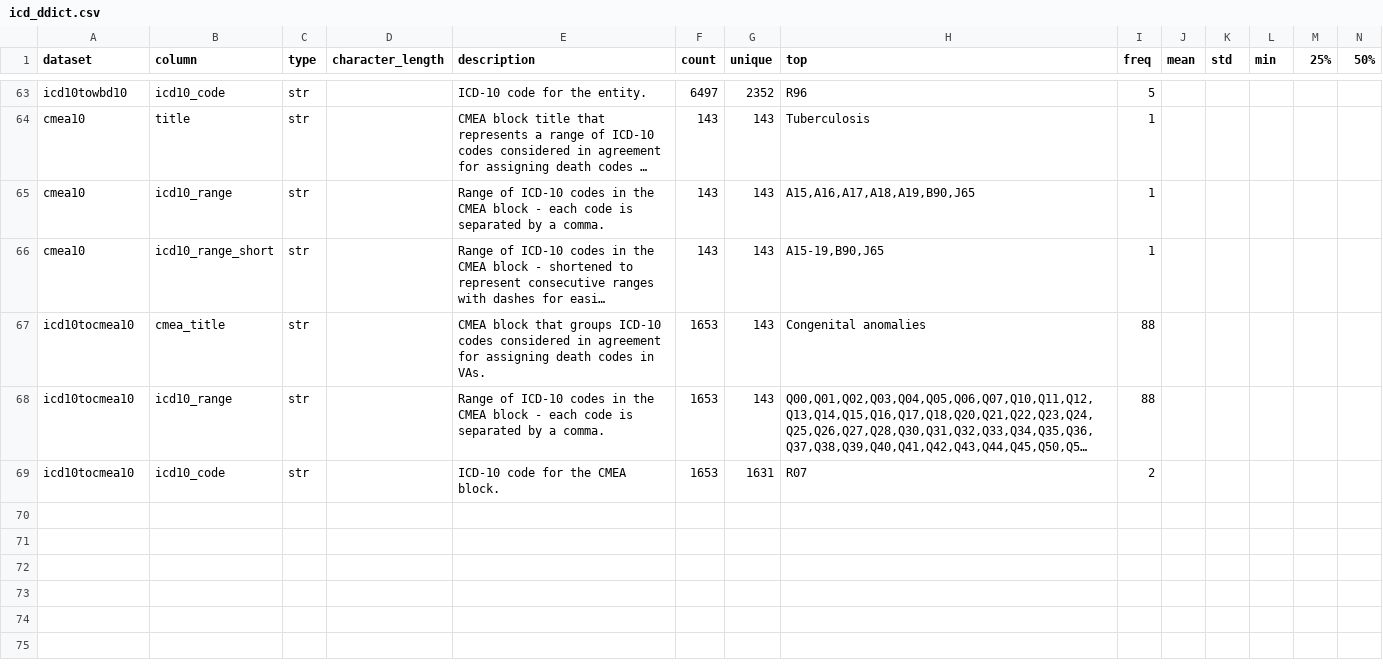
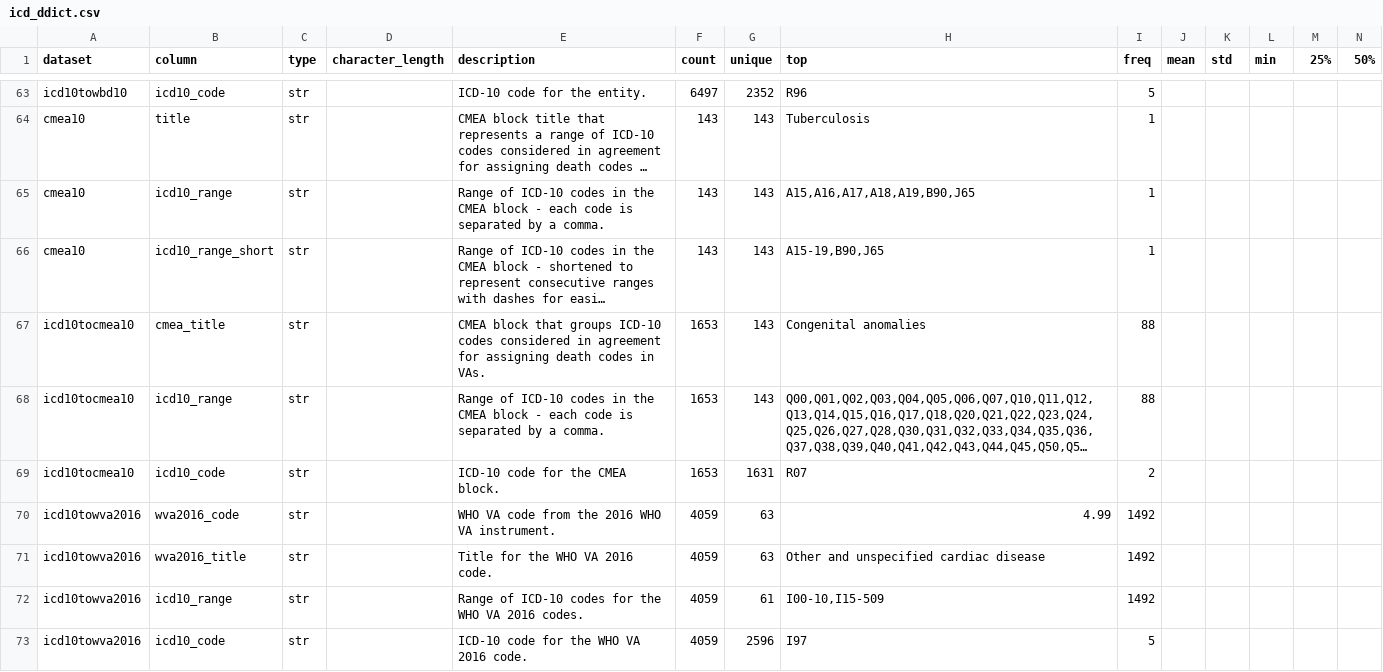
Before and after one commit to cghr-toronto/icd, a CSV file: data/icd_ddict.csv, drawn as a sheet; only a part is shown, gaps mark what is left out; long unchanged cells end in …; rows hold the shown columns only; the diff covers the shown part only; the diff names each change by its address in the sheet, - before the commit and + after, or states it on an @@ line.

```diff
--- a/data/icd_ddict.csv
+++ b/data/icd_ddict.csv
+row 70: icd10towva2016 | wva2016_code | str |  | WHO VA code from the 2016 WHO VA instrument. | 4059 | 63 | 4.99 | 1492
+row 71: icd10towva2016 | wva2016_title | str |  | Title for the WHO VA 2016 code. | 4059 | 63 | Other and unspecified cardiac disease | 1492
+row 72: icd10towva2016 | icd10_range | str |  | Range of ICD-10 codes for the WHO VA 2016 codes. | 4059 | 61 | I00-10,I15-509 | 1492
+row 73: icd10towva2016 | icd10_code | str |  | ICD-10 code for the WHO VA 2016 code. | 4059 | 2596 | I97 | 5
```
Also changed, not shown: 3 added rows elsewhere in this file, data/icd_data.csv, 16 other files.
